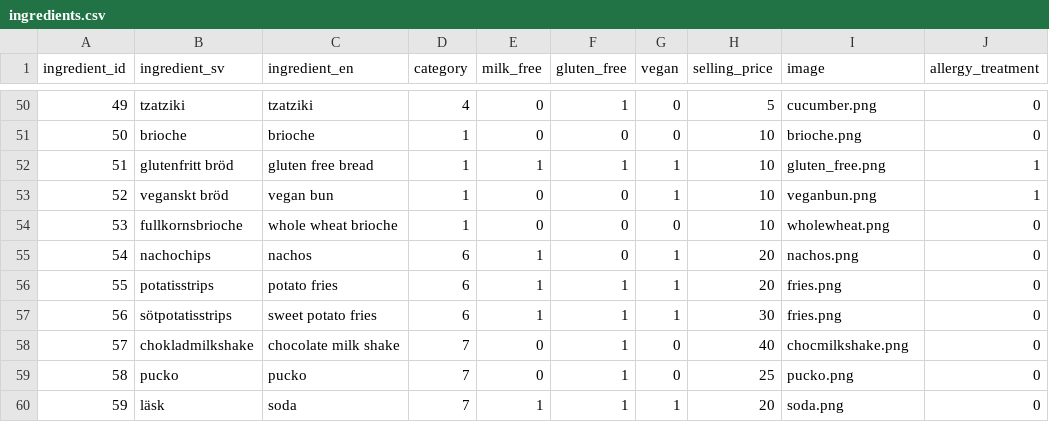
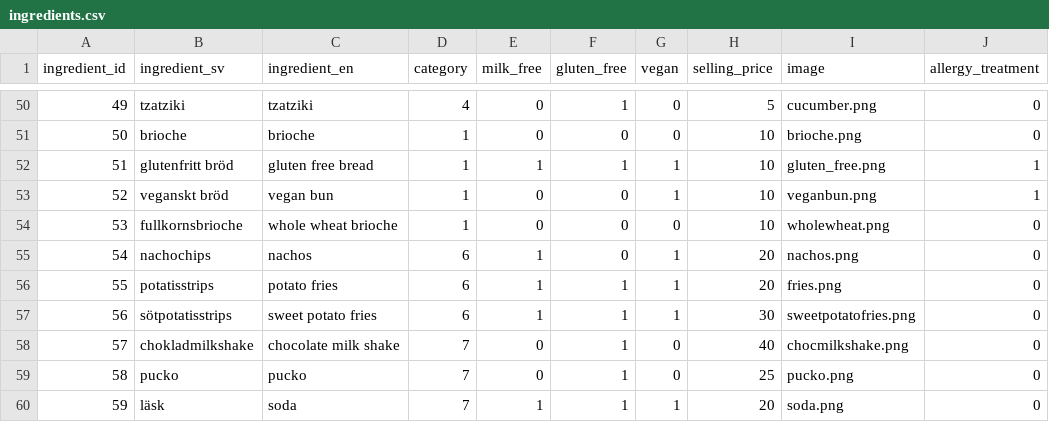
Before and after one commit to elinlb/burger-skeleton, a CSV file: data/ingredients.csv, drawn as a sheet; only a part is shown, gaps mark what is left out.

```diff
--- a/data/ingredients.csv
+++ b/data/ingredients.csv
@@ -56,3 +56,3 @@ ingredient_id,ingredient_sv,ingredient_en,category,milk_free,gluten_free,vegan,s
 55,potatisstrips,potato fries,6,1,1,1,20,fries.png,0
-56,sötpotatisstrips,sweet potato fries,6,1,1,1,30,fries.png,0
+56,sötpotatisstrips,sweet potato fries,6,1,1,1,30, sweetpotatofries.png,0
 57,chokladmilkshake,chocolate milk shake,7,0,1,0,40,chocmilkshake.png,0
```
Also changed, not shown: 4 other files.
